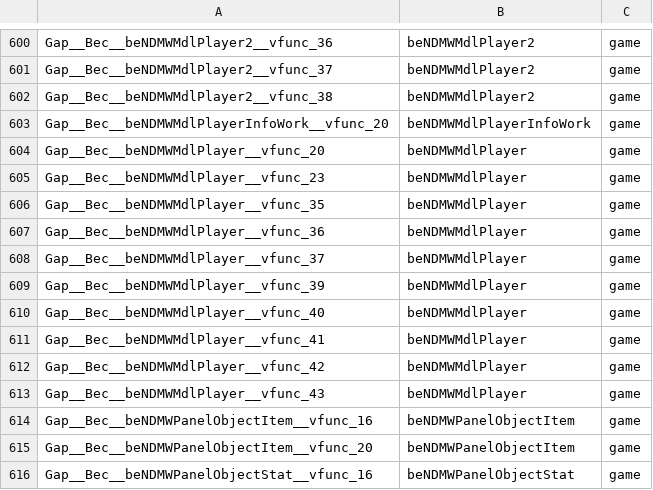
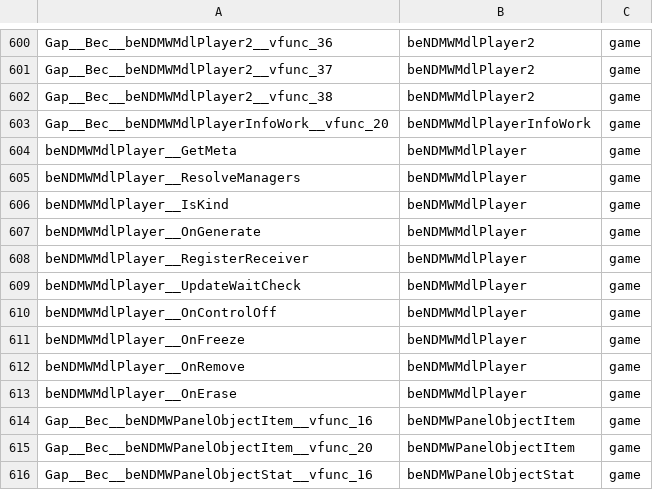
Before and after one commit to crashbashash/DW4_Decomp, a TSV file: config/typed-scope.tsv, drawn as a sheet; only a part is shown, gaps mark what is left out.

```diff
--- a/config/typed-scope.tsv
+++ b/config/typed-scope.tsv
@@ -603,12 +603,12 @@ Gap__Bec__beNDMWMdlPlayer2__vfunc_38	beNDMWMdlPlayer2	game
 Gap__Bec__beNDMWMdlPlayerInfoWork__vfunc_20	beNDMWMdlPlayerInfoWork	game
-Gap__Bec__beNDMWMdlPlayer__vfunc_20	beNDMWMdlPlayer	game
-Gap__Bec__beNDMWMdlPlayer__vfunc_23	beNDMWMdlPlayer	game
-Gap__Bec__beNDMWMdlPlayer__vfunc_35	beNDMWMdlPlayer	game
-Gap__Bec__beNDMWMdlPlayer__vfunc_36	beNDMWMdlPlayer	game
-Gap__Bec__beNDMWMdlPlayer__vfunc_37	beNDMWMdlPlayer	game
-Gap__Bec__beNDMWMdlPlayer__vfunc_39	beNDMWMdlPlayer	game
-Gap__Bec__beNDMWMdlPlayer__vfunc_40	beNDMWMdlPlayer	game
-Gap__Bec__beNDMWMdlPlayer__vfunc_41	beNDMWMdlPlayer	game
-Gap__Bec__beNDMWMdlPlayer__vfunc_42	beNDMWMdlPlayer	game
-Gap__Bec__beNDMWMdlPlayer__vfunc_43	beNDMWMdlPlayer	game
+beNDMWMdlPlayer__GetMeta	beNDMWMdlPlayer	game
+beNDMWMdlPlayer__ResolveManagers	beNDMWMdlPlayer	game
+beNDMWMdlPlayer__IsKind	beNDMWMdlPlayer	game
+beNDMWMdlPlayer__OnGenerate	beNDMWMdlPlayer	game
+beNDMWMdlPlayer__RegisterReceiver	beNDMWMdlPlayer	game
+beNDMWMdlPlayer__UpdateWaitCheck	beNDMWMdlPlayer	game
+beNDMWMdlPlayer__OnControlOff	beNDMWMdlPlayer	game
+beNDMWMdlPlayer__OnFreeze	beNDMWMdlPlayer	game
+beNDMWMdlPlayer__OnRemove	beNDMWMdlPlayer	game
+beNDMWMdlPlayer__OnErase	beNDMWMdlPlayer	game
 Gap__Bec__beNDMWPanelObjectItem__vfunc_16	beNDMWPanelObjectItem	game
```
Also changed, not shown: config/SLUS-20836/data-names.tsv, config/SLUS-20836/names/ReadabilityPass.tsv, 16 other files.
